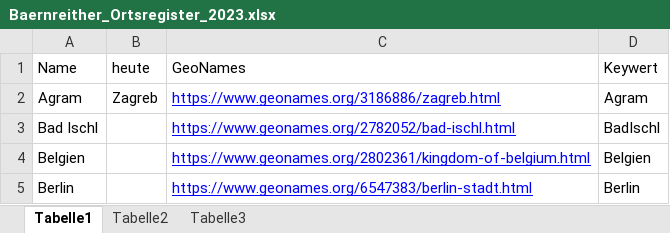
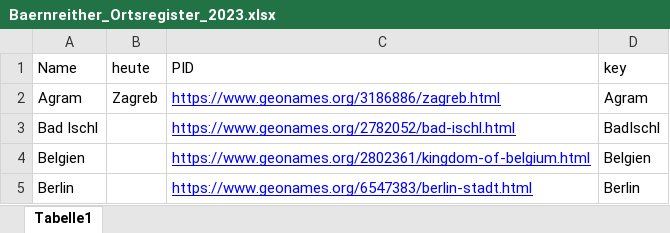
Before and after one commit to KfNGOe/baernreither-app, an Excel workbook: data/xlsx/Baernreither_Ortsregister_2023.xlsx, sheet Tabelle1, drawn as a sheet; only a part is shown; values as stored, in another font and other column widths than the file's, no borders; table styles not drawn; the diff names each change by its address in the sheet, - before the commit and + after, or states it on an @@ line.

```diff
--- a/data/xlsx/Baernreither_Ortsregister_2023.xlsx (sheet Tabelle1)
+++ b/data/xlsx/Baernreither_Ortsregister_2023.xlsx (sheet Tabelle1)
-sheet tab: Tabelle2
-sheet tab: Tabelle3
-C1: GeoNames
+C1: PID
-D1: Keywert
+D1: key
```
Also changed, not shown: data/xlsx/Baernreither_Index_2023.xlsx, data/xlsx/Baernreither_Personenregister_2023.xlsx, 7 other files.
